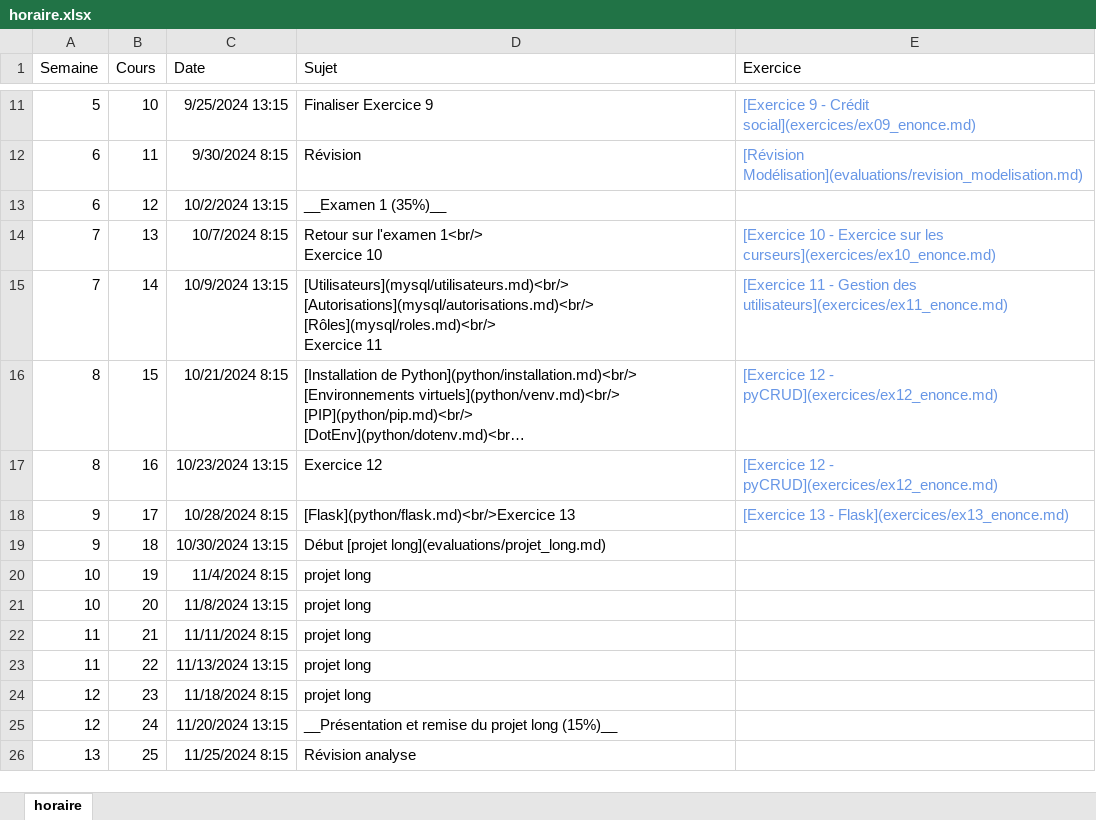
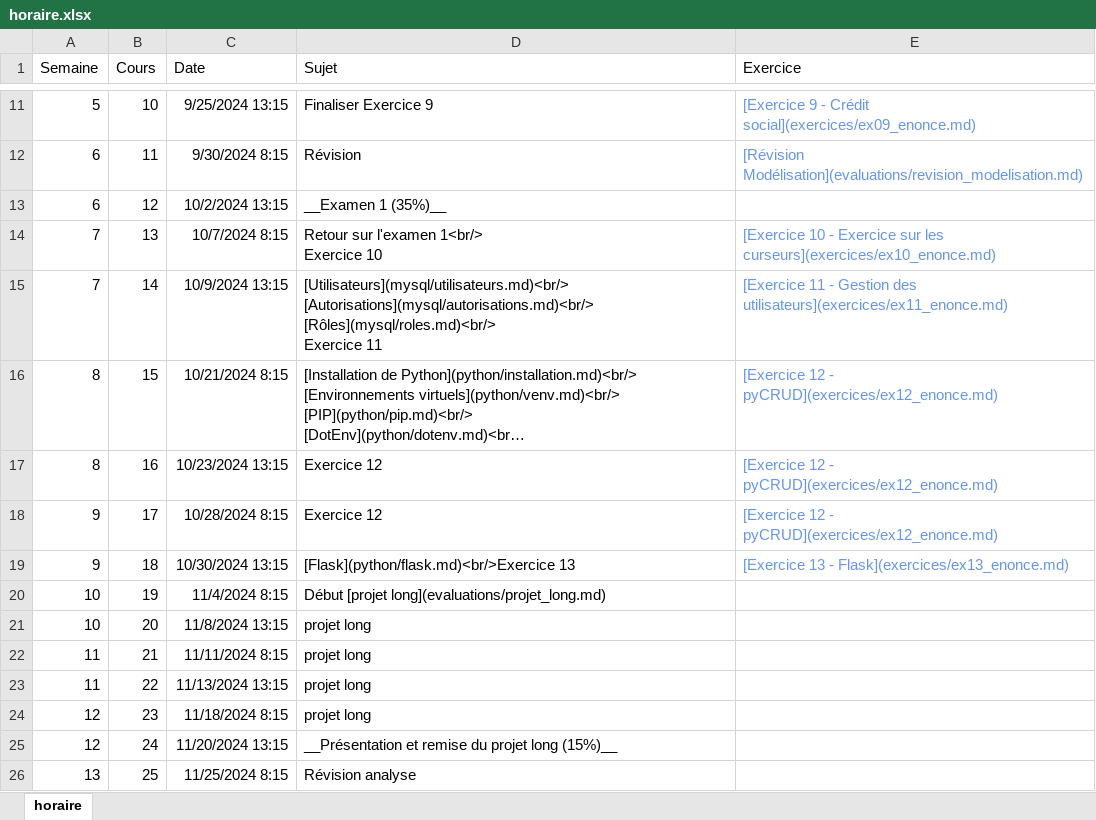
Before and after one commit to cegepvictoetienne/bd2, an Excel workbook: template/horaire.xlsx, sheet horaire, drawn as a sheet; only a part is shown, gaps mark what is left out; long unchanged cells end in …; values as stored, in another font and other column widths than the file's, no borders; the diff names each change by its address in the sheet, - before the commit and + after, or states it on an @@ line.

Commit message:
ajout détails flask

```diff
--- a/template/horaire.xlsx (sheet horaire)
+++ b/template/horaire.xlsx (sheet horaire)
-D18 (Sujet): [Flask](python/flask.md)<br/>Exercice 13
+D18 (Sujet): Exercice 12
-E18 (Exercice): [Exercice 13 - Flask](exercices/ex13_enonce.md)
+E18 (Exercice): [Exercice 12 - pyCRUD](exercices/ex12_enonce.md)
-D19 (Sujet): Début [projet long](evaluations/projet_long.md)
+D19 (Sujet): [Flask](python/flask.md)<br/>Exercice 13
-E19 (Exercice): (empty)
+E19 (Exercice): [Exercice 13 - Flask](exercices/ex13_enonce.md)
-D20 (Sujet): projet long
+D20 (Sujet): Début [projet long](evaluations/projet_long.md)
```
Also changed, not shown: 13 other files.
